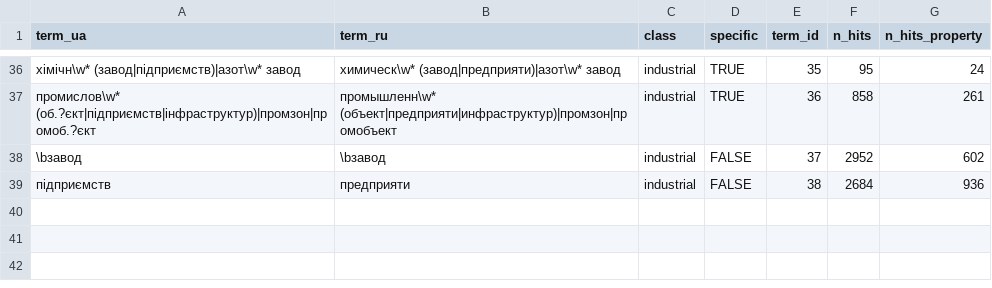
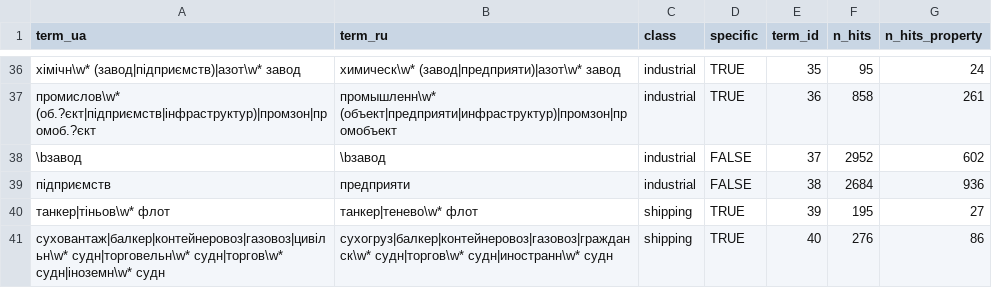
Before and after one commit to dklinenberg2020/multidimensional-deterrence, a CSV file: output/dict_hits_by_term.csv, drawn as a sheet; only a part is shown, gaps mark what is left out; the diff names each change by its address in the sheet, - before the commit and + after, or states it on an @@ line.

```diff
--- a/output/dict_hits_by_term.csv
+++ b/output/dict_hits_by_term.csv
+row 40: танкер|тіньов\w* флот | танкер|тенево\w* флот | shipping | TRUE | 39 | 195 | 27
+row 41: суховантаж|балкер|контейнеровоз|газовоз|цивільн\w* судн|торговельн\w* судн|торгов\w* судн|іноземн\w* судн | сухогруз|балкер|контейнеровоз|газовоз|гражданск\w* судн|торгов\w* судн|иностранн\w* судн | shipping | TRUE | 40 | 276 | 86
```
Also changed, not shown: dict/econ_targets.csv, output/dict_hits_by_class_month.csv, 14 other files.
